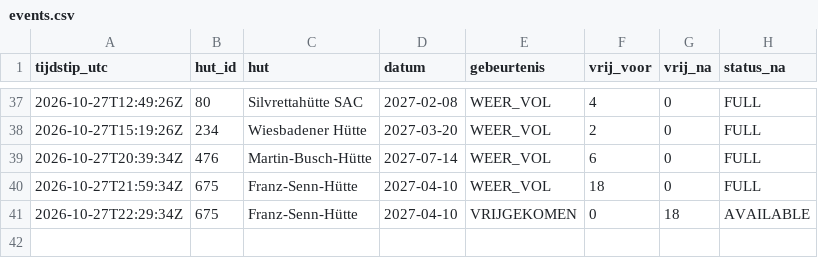
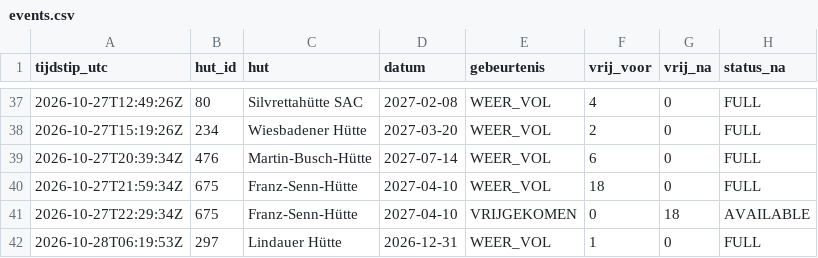
Before and after one commit to A28zesletters/hutradar, a CSV file: data/events.csv, drawn as a sheet; only a part is shown, gaps mark what is left out.

```diff
--- a/data/events.csv
+++ b/data/events.csv
@@ -41 +41,2 @@ tijdstip_utc,hut_id,hut,datum,gebeurtenis,vrij_voor,vrij_na,status_na
 2026-10-27T22:29:34Z,675,Franz-Senn-Hütte,2027-04-10,VRIJGEKOMEN,0,18,AVAILABLE
+2026-10-28T06:19:53Z,297,Lindauer Hütte,2026-12-31,WEER_VOL,1,0,FULL
```
Also changed, not shown: data/runs.csv, 2 other files.
